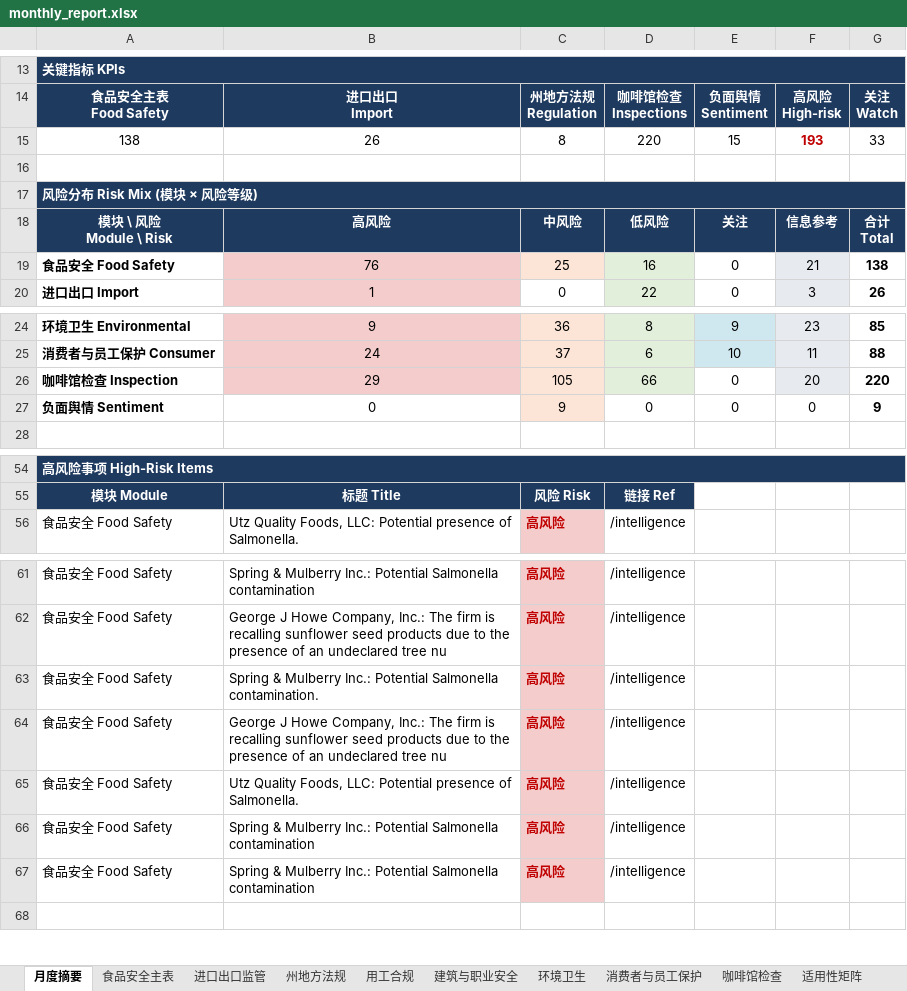
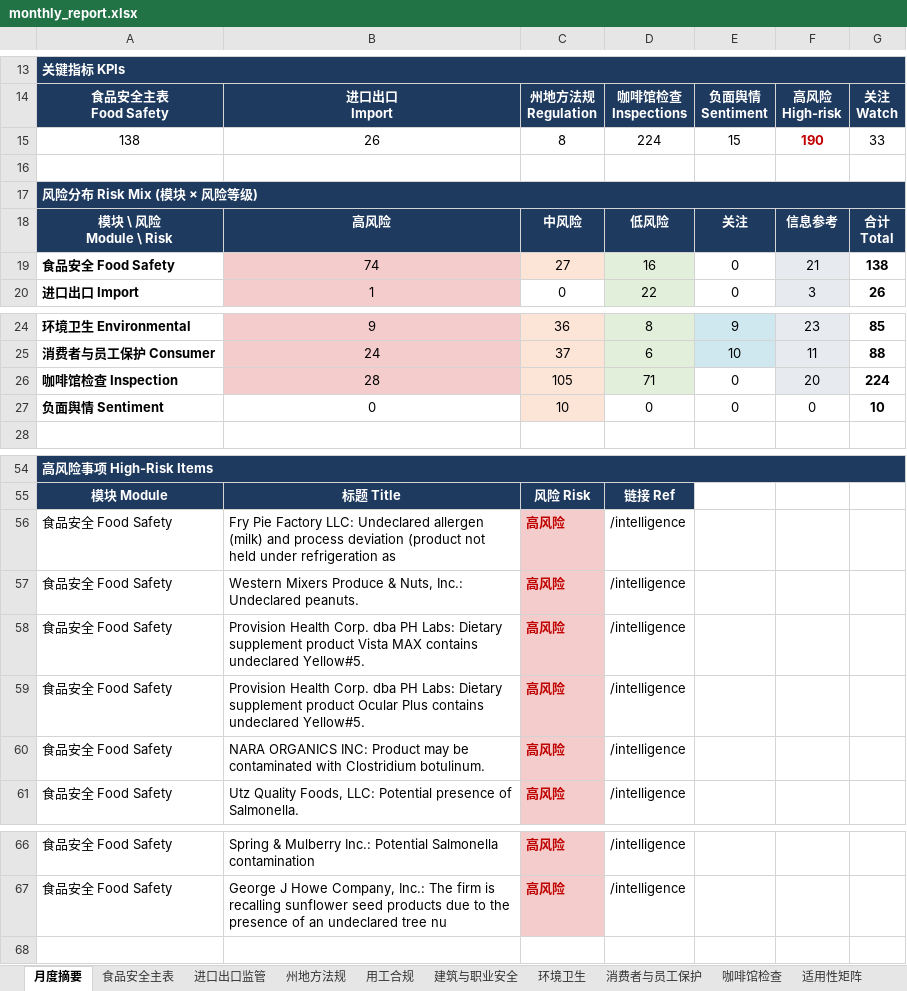
Before and after one commit to xiangyuzeng/qa_dashboard, an Excel workbook: public/exports/monthly_report.xlsx, sheet 月度摘要, drawn as a sheet; only a part is shown, gaps mark what is left out; values as stored, in another font and other column widths than the file's, no borders; removed rows and columns are numbered as before the commit, all else as after; the diff covers the shown part only; the diff names each change by its address in the sheet, - before the commit and + after, or states it on an @@ line.

```diff
--- a/public/exports/monthly_report.xlsx (sheet 月度摘要)
+++ b/public/exports/monthly_report.xlsx (sheet 月度摘要)
-D15: 220
+D15: 224
-F15: 193
+F15: 190
-B19: 76
+B19: 74
-C19: 25
+C19: 27
-B26: 29
+B26: 28
-D26: 66
+D26: 71
-G26: 220
+G26: 224
-C27: 9
+C27: 10
-G27: 9
+G27: 10
+row 56: 食品安全 Food Safety | Fry Pie Factory LLC: Undeclared allergen (milk) and process deviation (product not held under refrigeration as | 高风险 | /intelligence
+row 57: 食品安全 Food Safety | Western Mixers Produce & Nuts, Inc.: Undeclared peanuts. | 高风险 | /intelligence
+row 58: 食品安全 Food Safety | Provision Health Corp. dba PH Labs: Dietary supplement product Vista MAX contains undeclared Yellow#5. | 高风险 | /intelligence
+row 59: 食品安全 Food Safety | Provision Health Corp. dba PH Labs: Dietary supplement product Ocular Plus contains undeclared Yellow#5. | 高风险 | /intelligence
+row 60: 食品安全 Food Safety | NARA ORGANICS INC: Product may be contaminated with Clostridium botulinum. | 高风险 | /intelligence
-row 63: 食品安全 Food Safety | Spring & Mulberry Inc.: Potential Salmonella contamination. | 高风险 | /intelligence
-row 64: 食品安全 Food Safety | George J Howe Company, Inc.: The firm is recalling sunflower seed products due to the presence of an undeclared tree nu | 高风险 | /intelligence
-row 65: 食品安全 Food Safety | Utz Quality Foods, LLC: Potential presence of Salmonella. | 高风险 | /intelligence
-row 66: 食品安全 Food Safety | Spring & Mulberry Inc.: Potential Salmonella contamination | 高风险 | /intelligence
-row 67: 食品安全 Food Safety | Spring & Mulberry Inc.: Potential Salmonella contamination | 高风险 | /intelligence
```
Also changed, not shown: 2 edited cells elsewhere in this sheet, sheet 咖啡馆检查, sheet 食品安全主表, sheet 数据源日志, 11 other files.
